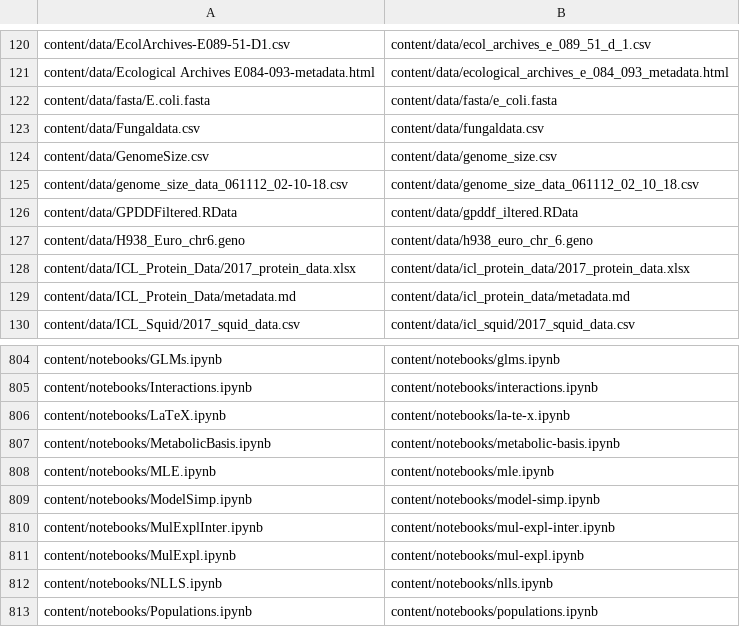
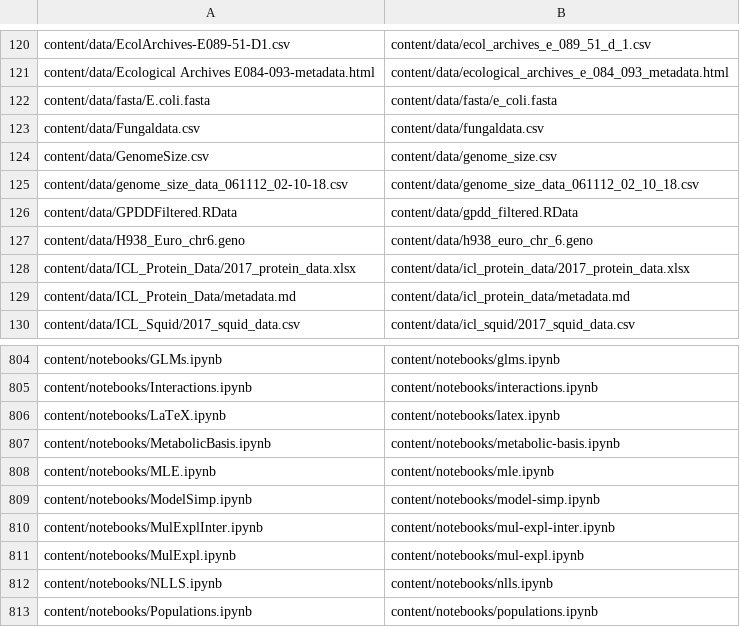
Before and after one commit to MulQuaBio/MQB, a TSV file: results/rename_mapping_applied.tsv, drawn as a sheet; only a part is shown, gaps mark what is left out.

```diff
--- a/results/rename_mapping_applied.tsv
+++ b/results/rename_mapping_applied.tsv
@@ -125,3 +125,3 @@ content/data/GenomeSize.csv	content/data/genome_size.csv
 content/data/genome_size_data_061112_02-10-18.csv	content/data/genome_size_data_061112_02_10_18.csv
-content/data/GPDDFiltered.RData	content/data/gpddf_iltered.RData
+content/data/GPDDFiltered.RData	content/data/gpdd_filtered.RData
 content/data/H938_Euro_chr6.geno	content/data/h938_euro_chr_6.geno
@@ -805,3 +805,3 @@ content/notebooks/GLMs.ipynb	content/notebooks/glms.ipynb
 content/notebooks/Interactions.ipynb	content/notebooks/interactions.ipynb
-content/notebooks/LaTeX.ipynb	content/notebooks/la-te-x.ipynb
+content/notebooks/LaTeX.ipynb	content/notebooks/latex.ipynb
 content/notebooks/MetabolicBasis.ipynb	content/notebooks/metabolic-basis.ipynb
```
Also changed, not shown: 3 other files.
